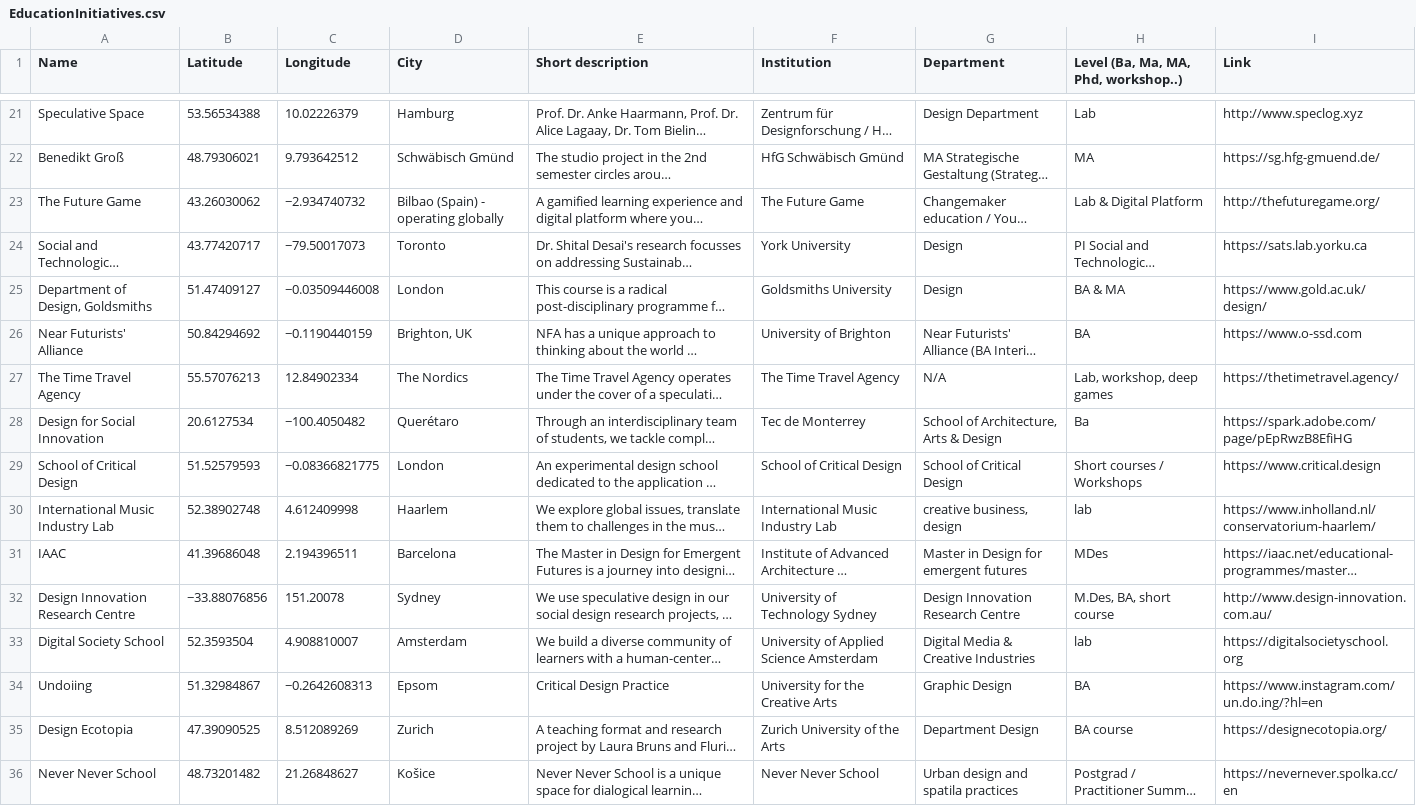
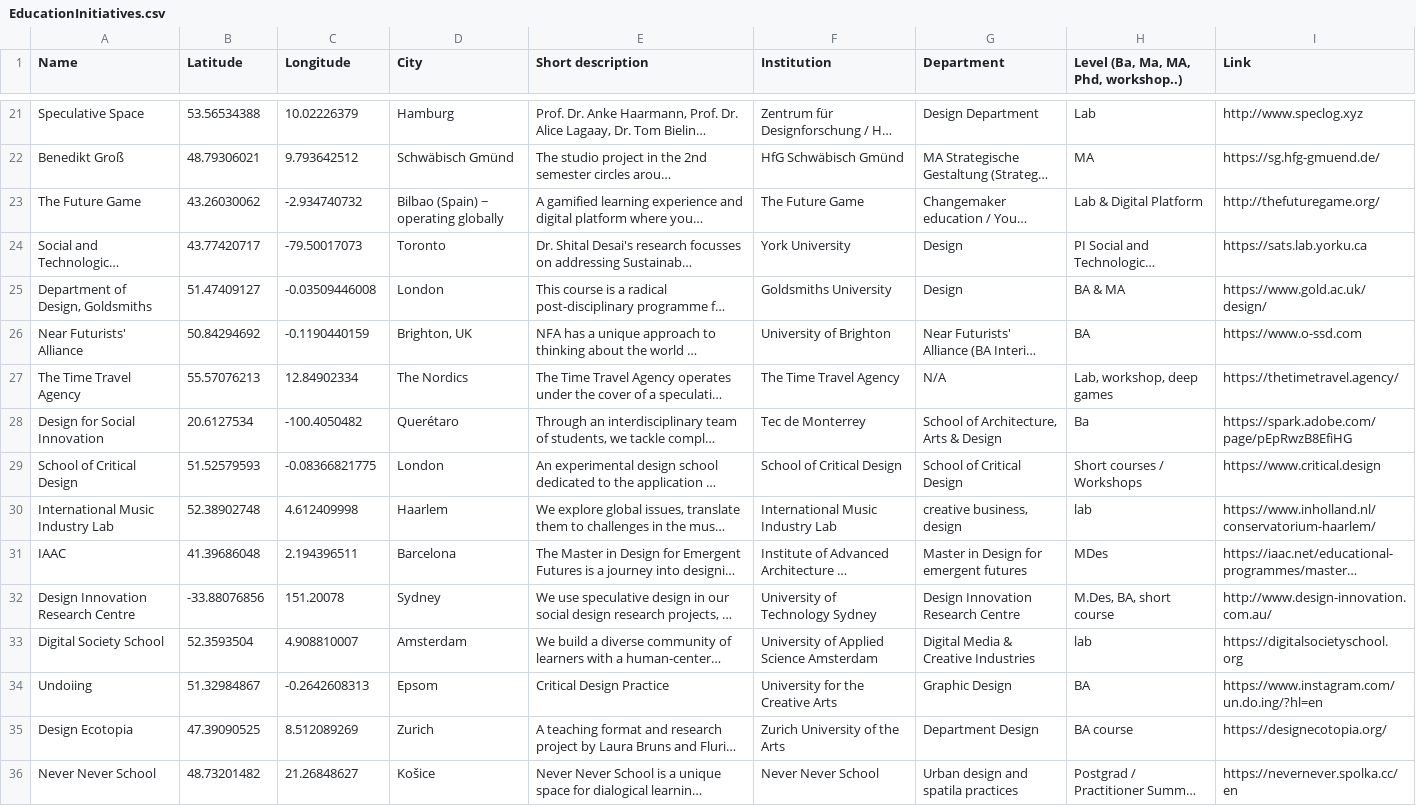
Before and after one commit to speculativeedu/The-SpeculativeEdu-Online-Repository, a CSV file: Map/EducationInitiatives.csv, drawn as a sheet; only a part is shown, gaps mark what is left out; long unchanged cells end in …; the diff names each change by its address in the sheet, - before the commit and + after, or states it on an @@ line.

Commit message:
Update EducationInitiatives.csv

```diff
--- a/Map/EducationInitiatives.csv
+++ b/Map/EducationInitiatives.csv
-C23 (Longitude): −2.934740732
+C23 (Longitude): -2.934740732
-D23 (City): Bilbao (Spain) - operating globally
+D23 (City): Bilbao (Spain) − operating globally
-C24 (Longitude): −79.50017073
+C24 (Longitude): -79.50017073
-C25 (Longitude): −0.03509446008
+C25 (Longitude): -0.03509446008
-C26 (Longitude): −0.1190440159
+C26 (Longitude): -0.1190440159
-C28 (Longitude): −100.4050482
+C28 (Longitude): -100.4050482
-C29 (Longitude): −0.08366821775
+C29 (Longitude): -0.08366821775
-B32 (Latitude): −33.88076856
+B32 (Latitude): -33.88076856
-C34 (Longitude): −0.2642608313
+C34 (Longitude): -0.2642608313
```
